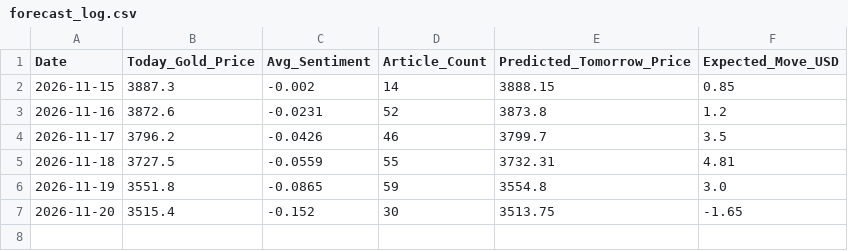
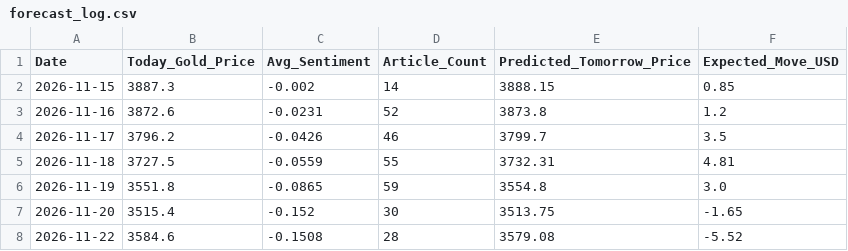
Before and after one commit to Farhan1Ahmed1Molla/gold-news-ml-pipeline, a CSV file: forecast_log.csv, drawn as a sheet; the diff names each change by its address in the sheet, - before the commit and + after, or states it on an @@ line.

```diff
--- a/forecast_log.csv
+++ b/forecast_log.csv
+row 8: 2026-11-22 | 3584.6 | -0.1508 | 28 | 3579.08 | -5.52
```
